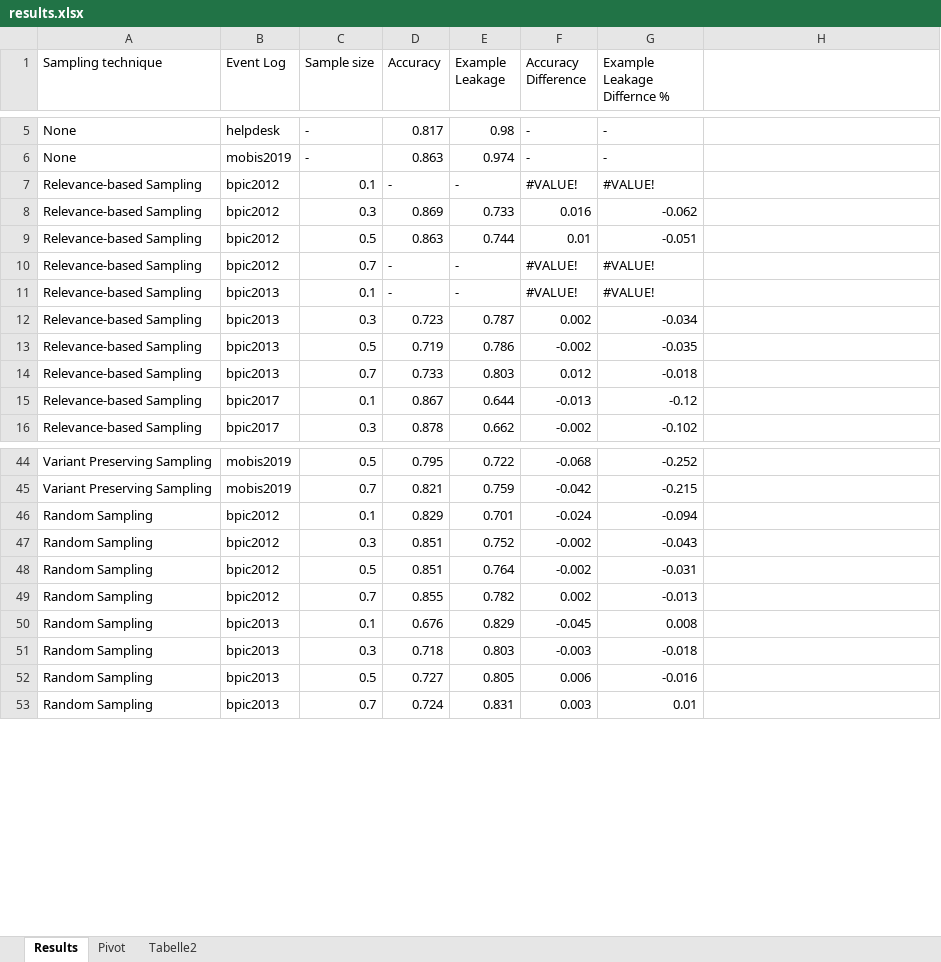
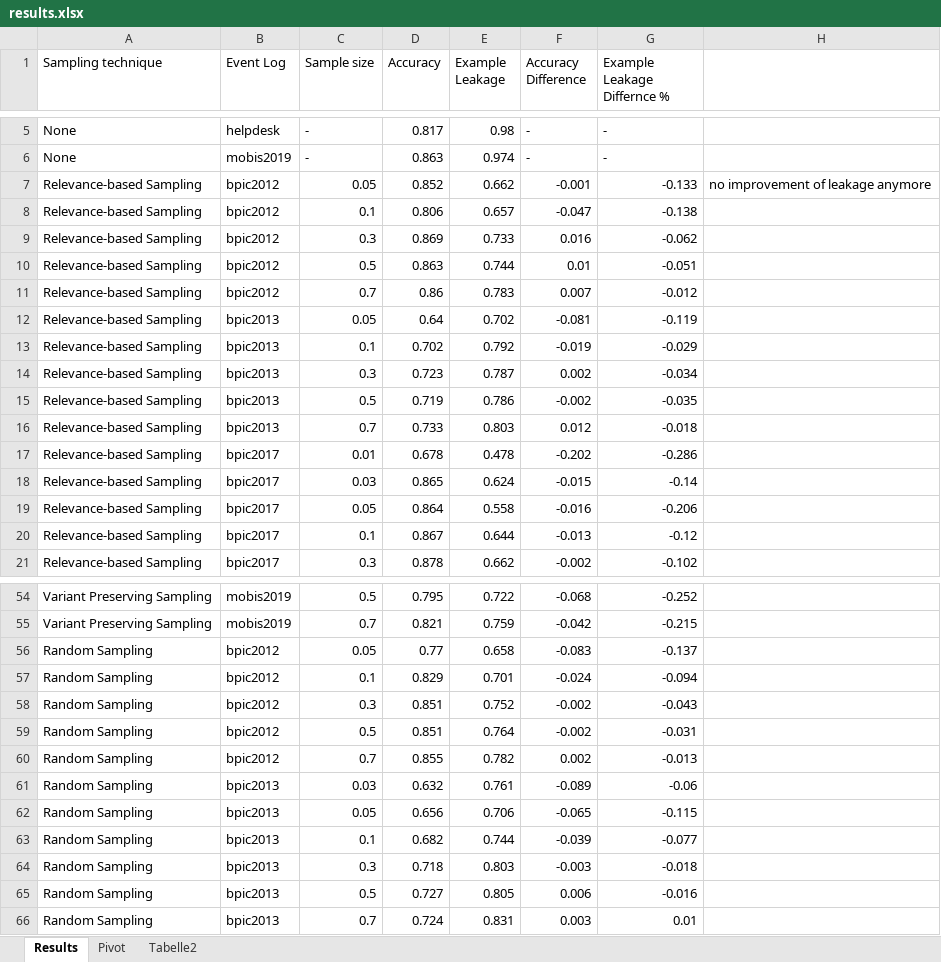
Before and after one commit to eva128/EVENT-LOG-SAMPLING-FOR-PREDICTIVE-PROCESS-MONITORING, an Excel workbook: results/results.xlsx, sheet Results, drawn as a sheet; only a part is shown, gaps mark what is left out; values as stored, in another font and other column widths than the file's, no cell formats; conditional formats not drawn; addresses are those after the commit; the diff covers the shown part only; the diff names each change by its address in the sheet, - before the commit and + after, or states it on an @@ line.

Commit message:
results

```diff
--- a/results/results.xlsx (sheet Results)
+++ b/results/results.xlsx (sheet Results)
+row 7: Relevance-based Sampling | bpic2012 | 0.05 | 0.852 | 0.662 | -0.001 | -0.133 | no improvement of leakage anymore
-D8 (Accuracy): -
+D8 (Accuracy): 0.806
-E8 (Example Leakage): -
+E8 (Example Leakage): 0.657
-F8 (Accuracy Difference): #VALUE!
+F8 (Accuracy Difference): -0.047
-G8 (Example Leakage Differnce %): #VALUE!
+G8 (Example Leakage Differnce %): -0.138
-D11 (Accuracy): -
+D11 (Accuracy): 0.86
-E11 (Example Leakage): -
+E11 (Example Leakage): 0.783
-F11 (Accuracy Difference): #VALUE!
+F11 (Accuracy Difference): 0.007
-G11 (Example Leakage Differnce %): #VALUE!
+G11 (Example Leakage Differnce %): -0.012
+row 12: Relevance-based Sampling | bpic2013 | 0.05 | 0.64 | 0.702 | -0.081 | -0.119
-D13 (Accuracy): -
+D13 (Accuracy): 0.702
-E13 (Example Leakage): -
+E13 (Example Leakage): 0.792
-F13 (Accuracy Difference): #VALUE!
+F13 (Accuracy Difference): -0.019
-G13 (Example Leakage Differnce %): #VALUE!
+G13 (Example Leakage Differnce %): -0.029
+row 17: Relevance-based Sampling | bpic2017 | 0.01 | 0.678 | 0.478 | -0.202 | -0.286
+row 18: Relevance-based Sampling | bpic2017 | 0.03 | 0.865 | 0.624 | -0.015 | -0.14
+row 19: Relevance-based Sampling | bpic2017 | 0.05 | 0.864 | 0.558 | -0.016 | -0.206
+row 56: Random Sampling | bpic2012 | 0.05 | 0.77 | 0.658 | -0.083 | -0.137
+row 61: Random Sampling | bpic2013 | 0.03 | 0.632 | 0.761 | -0.089 | -0.06
+row 62: Random Sampling | bpic2013 | 0.05 | 0.656 | 0.706 | -0.065 | -0.115
-D63 (Accuracy): 0.676
+D63 (Accuracy): 0.682
-E63 (Example Leakage): 0.829
+E63 (Example Leakage): 0.744
-F63 (Accuracy Difference): -0.045
+F63 (Accuracy Difference): -0.039
-G63 (Example Leakage Differnce %): 0.008
+G63 (Example Leakage Differnce %): -0.077
```
Also changed, not shown: 8 added rows, 1 removed row and 9 edited cells elsewhere in this sheet, cell formats, formulas that keep their value, 53 other files.
